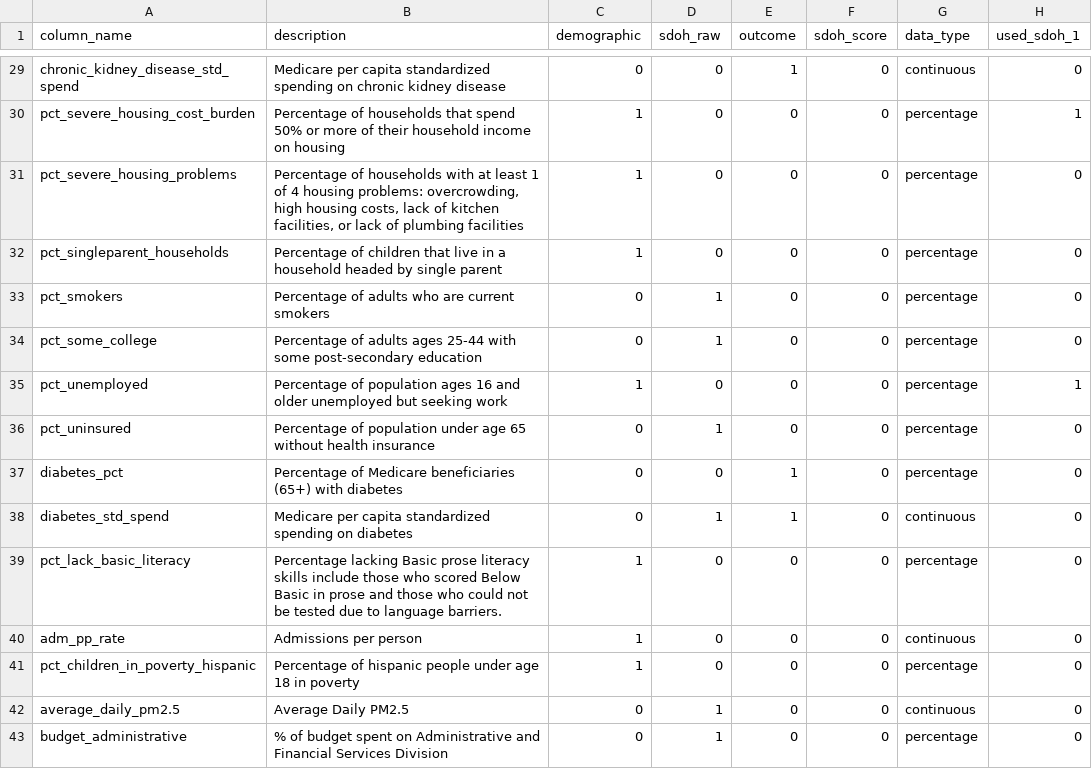
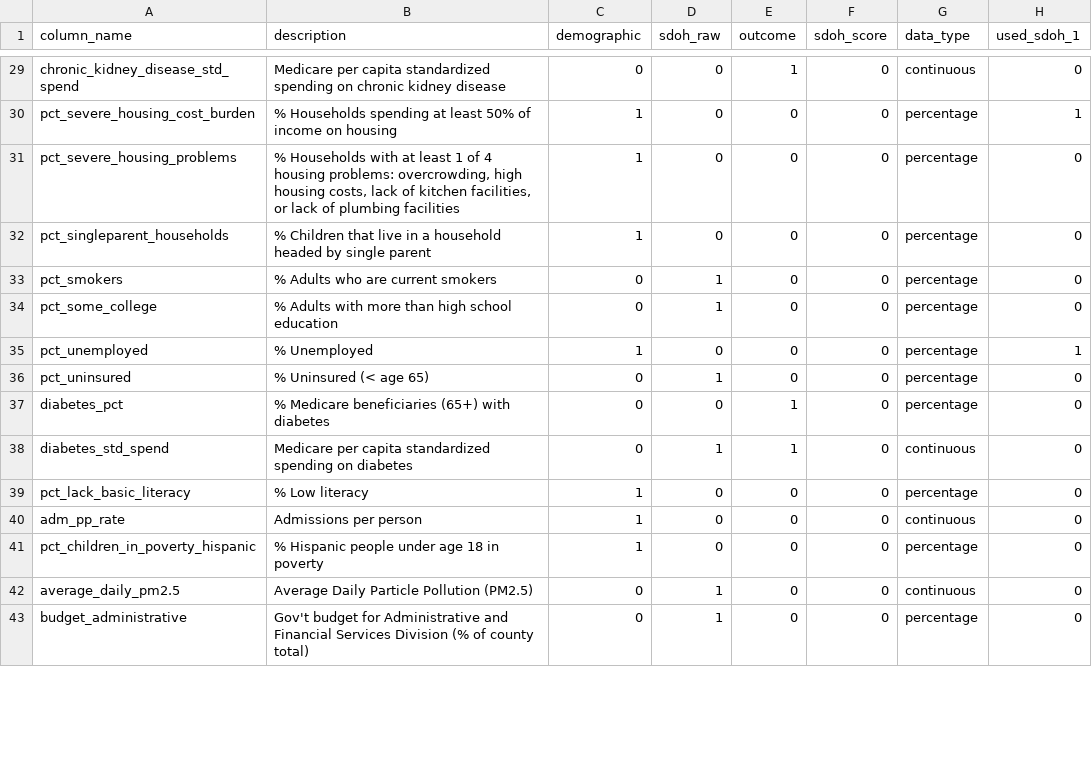
Before and after one commit to mathematica-mpr/CommunityConnector, a CSV file: data/data_dictionary.csv, drawn as a sheet; only a part is shown, gaps mark what is left out; the diff covers the shown part only; the diff names each change by its address in the sheet, - before the commit and + after, or states it on an @@ line.

Commit message:
fix: Percentage of

```diff
--- a/data/data_dictionary.csv
+++ b/data/data_dictionary.csv
-B30 (description): Percentage of households that spend 50% or more of their household income on…
+B30 (description): % Households spending at least 50% of income on…
-B31 (description): Percentage of households with at…
+B31 (description): % Households with at…
-B32 (description): Percentage of children that live…
+B32 (description): % Children that live…
-B33 (description): Percentage of adults who are current smokers
+B33 (description): % Adults who are current smokers
-B34 (description): Percentage of adults ages 25-44 with some post-secondary education
+B34 (description): % Adults with more than high school education
-B35 (description): Percentage of population ages 16 and older unemployed but seeking work
+B35 (description): % Unemployed
-B36 (description): Percentage of population under age 65 without health insurance
+B36 (description): % Uninsured (< age 65)
-B37 (description): Percentage of Medicare beneficiaries…
+B37 (description): % Medicare beneficiaries…
-B39 (description): Percentage lacking Basic prose literacy skills include those who scored Below Basic in prose and those who could not be tested due to language barriers.
+B39 (description): % Low literacy
-B41 (description): Percentage of hispanic people under…
+B41 (description): % Hispanic people under…
-B42 (description): Average Daily PM2.5
+B42 (description): Average Daily Particle Pollution (PM2.5)
-B43 (description): % of budget spent on Administrative and Financial Services Division
+B43 (description): Gov't budget for Administrative and Financial Services Division (% of county total)
```
Also changed, not shown: 63 edited cells elsewhere in this file.
